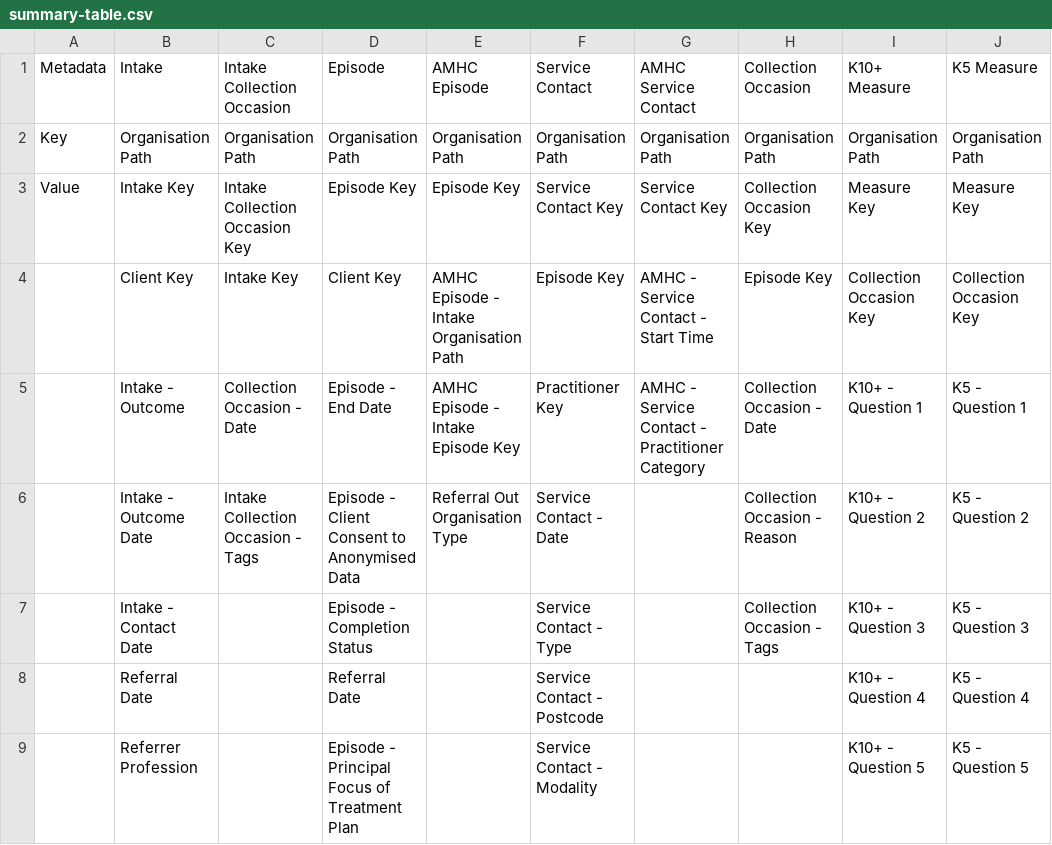
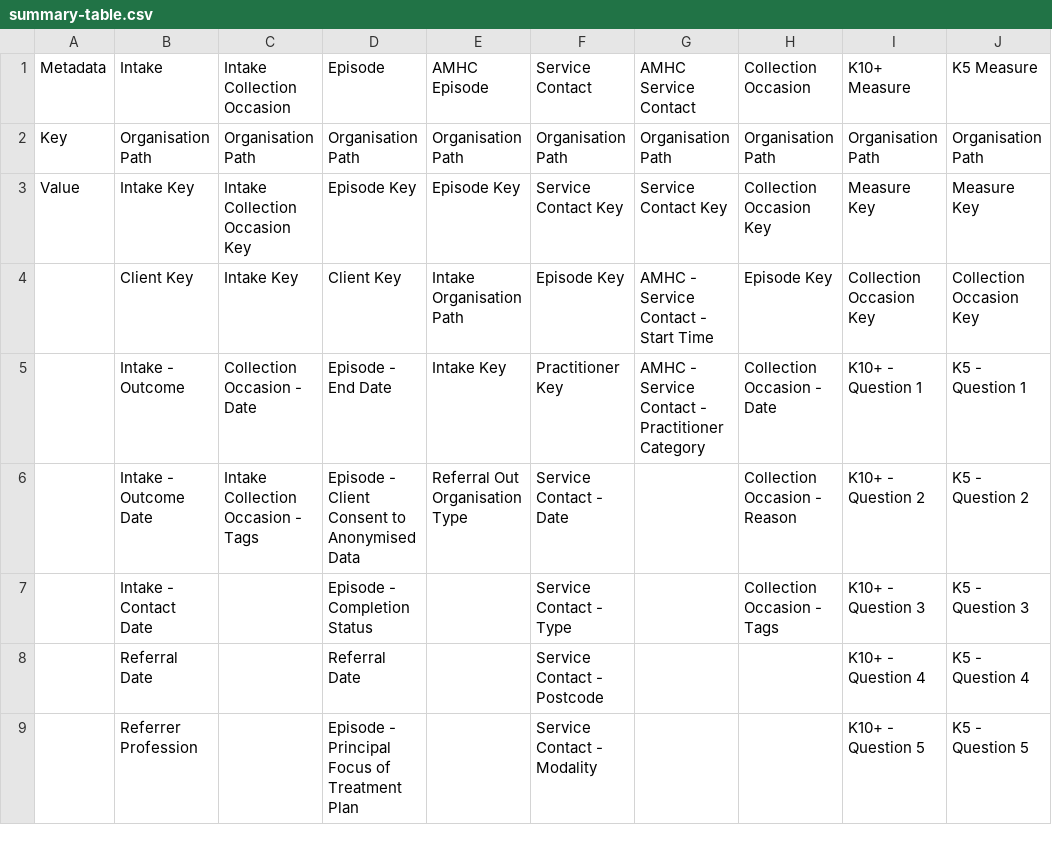
Before and after one commit to logicly-au/pmhc-mds-spec-amhc, a CSV file: doc/data-specification/summary-table.csv, drawn as a sheet; only a part is shown; the diff names each change by its address in the sheet, - before the commit and + after, or states it on an @@ line.

```diff
--- a/doc/data-specification/summary-table.csv
+++ b/doc/data-specification/summary-table.csv
-E4 (AMHC Episode): AMHC Episode - Intake Organisation Path
+E4 (AMHC Episode): Intake Organisation Path
-E5 (AMHC Episode): AMHC Episode - Intake Episode Key
+E5 (AMHC Episode): Intake Key
```
Also changed, not shown: doc/data-specification/record/amhc-episode.csv, 7 other files.
